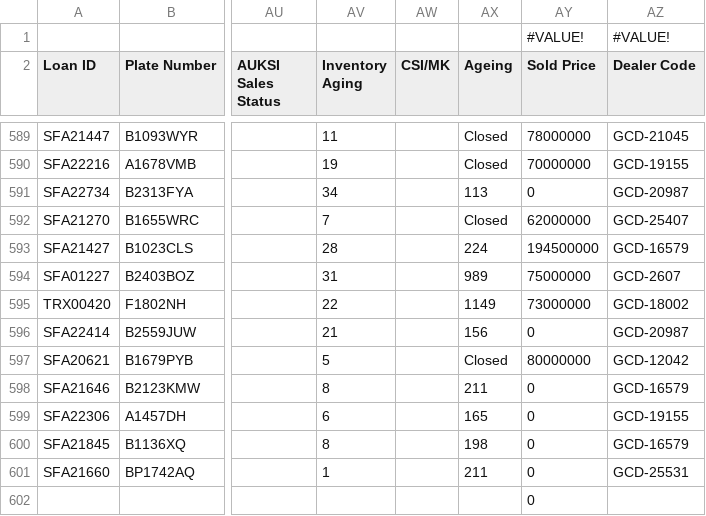
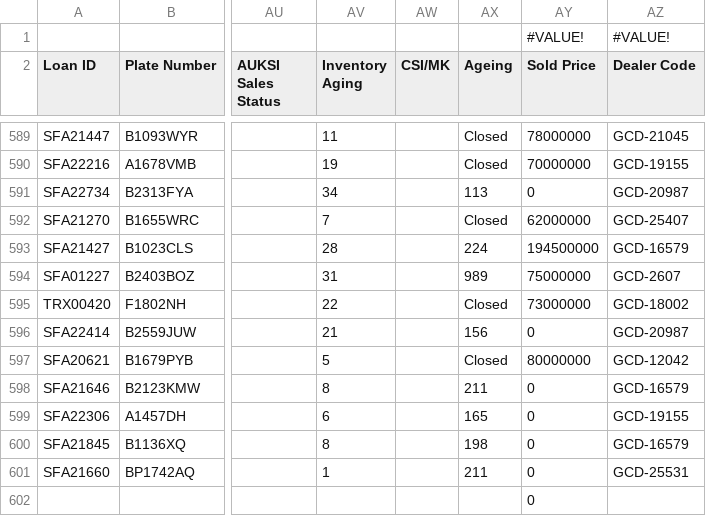
Before and after one commit to christopheryo-max/ens, a CSV file: data-E&S/export-repo.csv, drawn as a sheet; only a part is shown, gaps mark what is left out; the diff names each change by its address in the sheet, - before the commit and + after, or states it on an @@ line.

Commit message:
Auto-export from Google Sheets — 2026-11-20T13:21:46.112Z

```diff
--- a/data-E&S/export-repo.csv
+++ b/data-E&S/export-repo.csv
-AX595 (Ageing): 1149
+AX595 (Ageing): Closed
```
